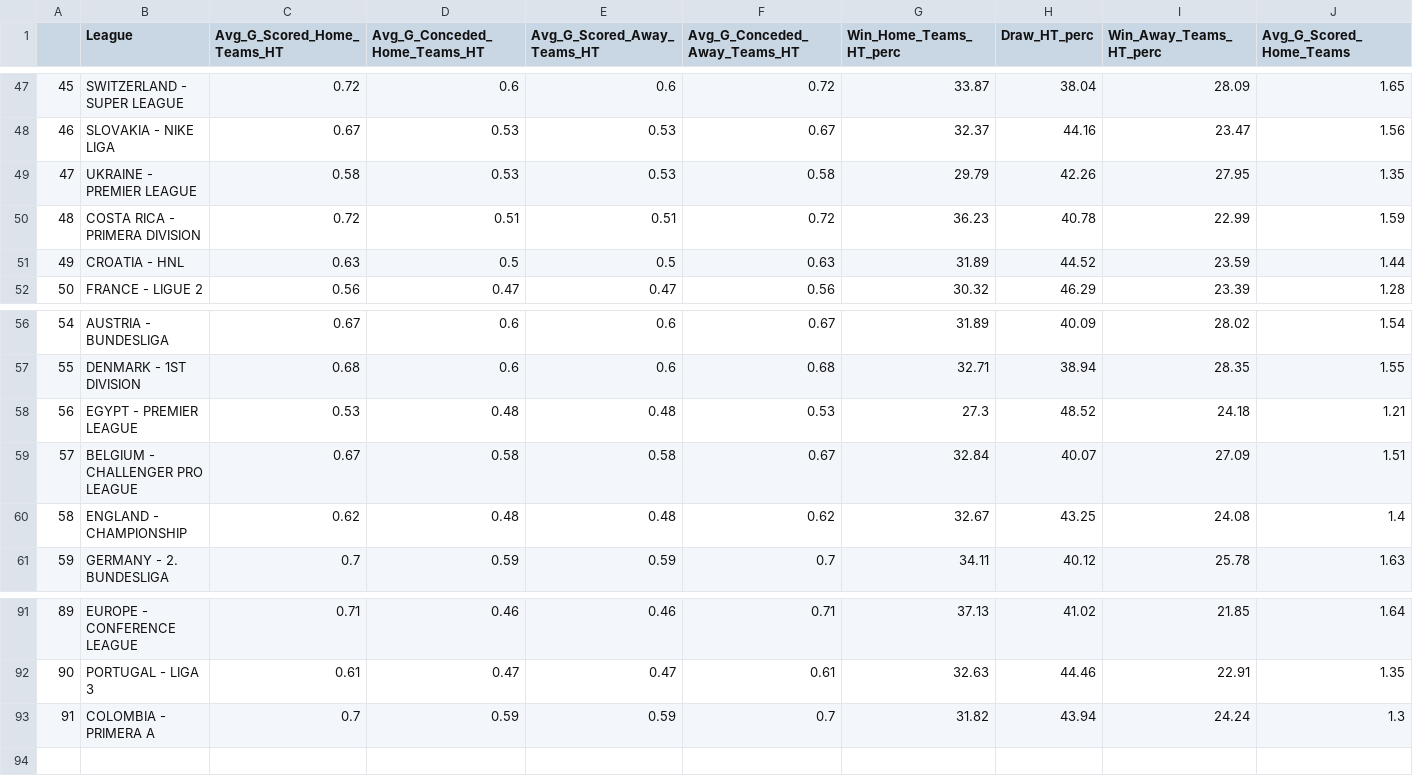
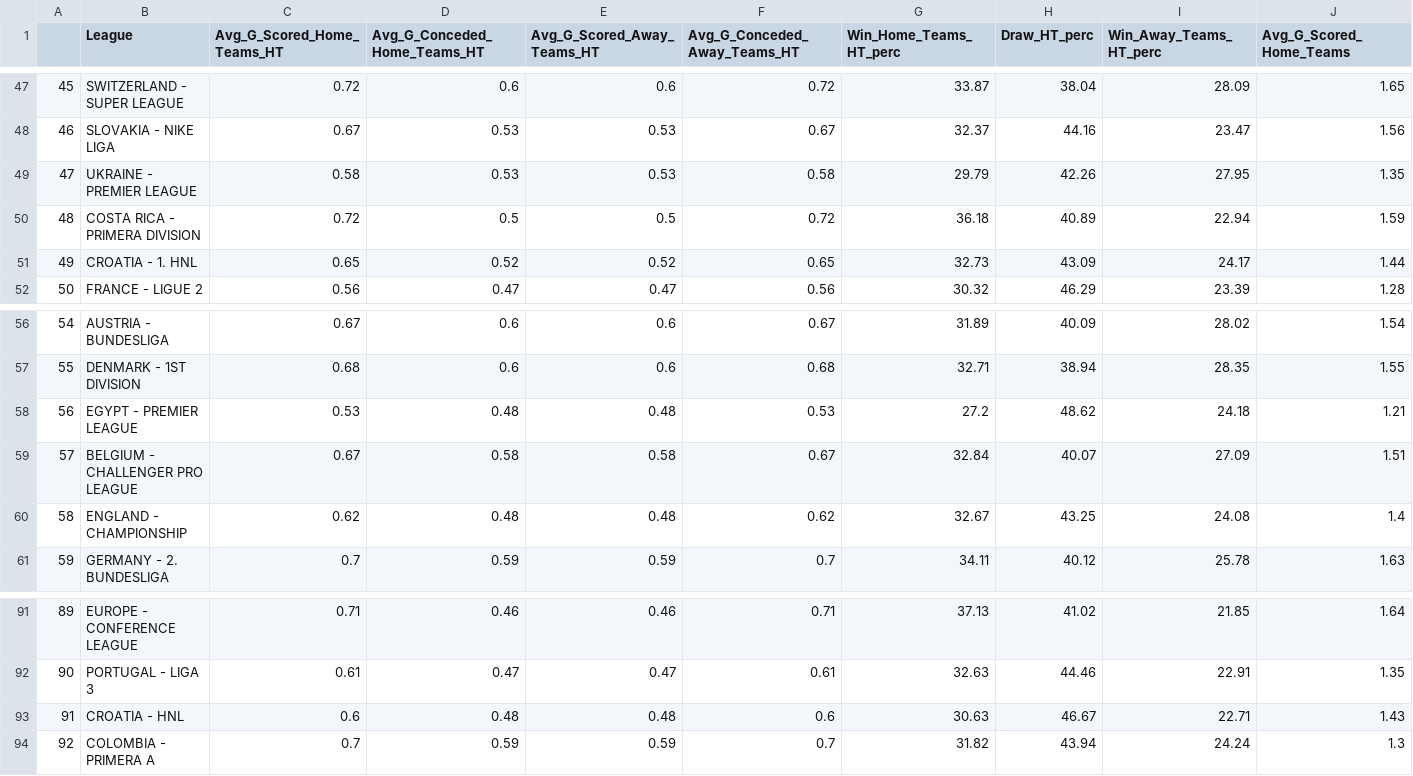
Before and after one commit to RedLegacy227/dados_ligas, a CSV file: df_ligas.csv, drawn as a sheet; only a part is shown, gaps mark what is left out; removed rows and columns are numbered as before the commit, all else as after; rows hold the shown columns only; the diff names each change by its address in the sheet, - before the commit and + after, or states it on an @@ line.

Commit message:
Update df_ligas.csv

```diff
--- a/df_ligas.csv
+++ b/df_ligas.csv
-D50 (Avg_G_Conceded_Home_Teams_HT): 0.51
+D50 (Avg_G_Conceded_Home_Teams_HT): 0.5
-E50 (Avg_G_Scored_Away_Teams_HT): 0.51
+E50 (Avg_G_Scored_Away_Teams_HT): 0.5
-G50 (Win_Home_Teams_HT_perc): 36.23
+G50 (Win_Home_Teams_HT_perc): 36.18
-H50 (Draw_HT_perc): 40.78
+H50 (Draw_HT_perc): 40.89
-I50 (Win_Away_Teams_HT_perc): 22.99
+I50 (Win_Away_Teams_HT_perc): 22.94
-row 51: 49 | CROATIA - HNL | 0.63 | 0.5 | 0.5 | 0.63 | 31.89 | 44.52 | 23.59 | 1.44
+row 51: 49 | CROATIA - 1. HNL | 0.65 | 0.52 | 0.52 | 0.65 | 32.73 | 43.09 | 24.17 | 1.44
-G58 (Win_Home_Teams_HT_perc): 27.3
+G58 (Win_Home_Teams_HT_perc): 27.2
-H58 (Draw_HT_perc): 48.52
+H58 (Draw_HT_perc): 48.62
+row 93: 91 | CROATIA - HNL | 0.6 | 0.48 | 0.48 | 0.6 | 30.63 | 46.67 | 22.71 | 1.43
@@ column A renumbered from row 94 down @@
```
